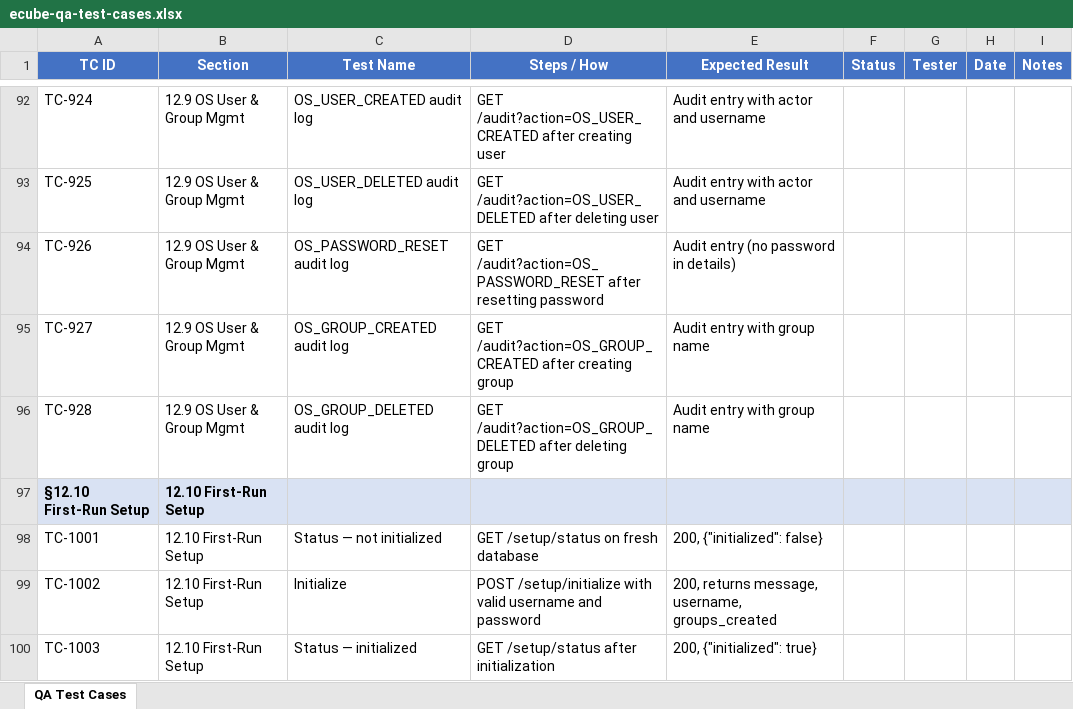
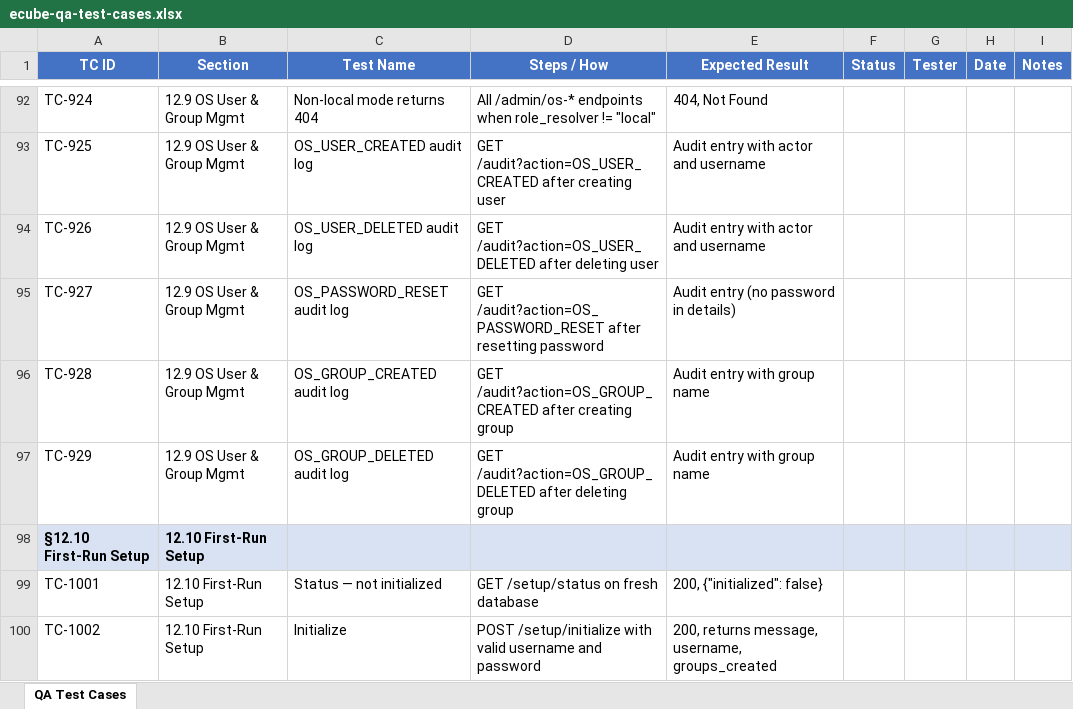
Before and after one commit to t3knoid/ecube, an Excel workbook: documents/operations/ecube-qa-test-cases.xlsx, sheet QA Test Cases, drawn as a sheet; only a part is shown, gaps mark what is left out; the shorter side is filled out with more unchanged rows; values as stored, in another font and other column widths than the file's, no borders; the diff covers the shown part only; the diff names each change by its address in the sheet, - before the commit and + after, or states it on an @@ line.

Commit message:
Enforce requirement for ecube-* group in user creation and update related documentation and tests

```diff
--- a/documents/operations/ecube-qa-test-cases.xlsx (sheet QA Test Cases)
+++ b/documents/operations/ecube-qa-test-cases.xlsx (sheet QA Test Cases)
-C92 (Test Name): OS_USER_CREATED audit log
+C92 (Test Name): Non-local mode returns 404
-D92 (Steps / How): GET /audit?action=OS_USER_CREATED after creating user
+D92 (Steps / How): All /admin/os-* endpoints when role_resolver != "local"
-E92 (Expected Result): Audit entry with actor and username
+E92 (Expected Result): 404, Not Found
-C93 (Test Name): OS_USER_DELETED audit log
+C93 (Test Name): OS_USER_CREATED audit log
-D93 (Steps / How): GET /audit?action=OS_USER_DELETED after deleting user
+D93 (Steps / How): GET /audit?action=OS_USER_CREATED after creating user
-C94 (Test Name): OS_PASSWORD_RESET audit log
+C94 (Test Name): OS_USER_DELETED audit log
-D94 (Steps / How): GET /audit?action=OS_PASSWORD_RESET after resetting password
+D94 (Steps / How): GET /audit?action=OS_USER_DELETED after deleting user
-E94 (Expected Result): Audit entry (no password in details)
+E94 (Expected Result): Audit entry with actor and username
-C95 (Test Name): OS_GROUP_CREATED audit log
+C95 (Test Name): OS_PASSWORD_RESET audit log
-D95 (Steps / How): GET /audit?action=OS_GROUP_CREATED after creating group
+D95 (Steps / How): GET /audit?action=OS_PASSWORD_RESET after resetting password
-E95 (Expected Result): Audit entry with group name
+E95 (Expected Result): Audit entry (no password in details)
-C96 (Test Name): OS_GROUP_DELETED audit log
+C96 (Test Name): OS_GROUP_CREATED audit log
-D96 (Steps / How): GET /audit?action=OS_GROUP_DELETED after deleting group
+D96 (Steps / How): GET /audit?action=OS_GROUP_CREATED after creating group
+row 97: TC-929 | 12.9 OS User & Group Mgmt | OS_GROUP_DELETED audit log | GET /audit?action=OS_GROUP_DELETED after deleting group | Audit entry with group name
```
Also changed, not shown: 32 edited cells elsewhere in this sheet, 4 other files.
